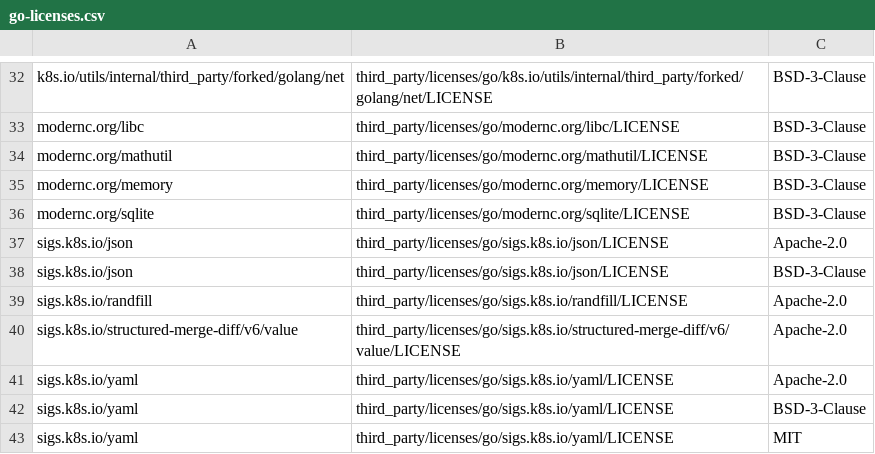
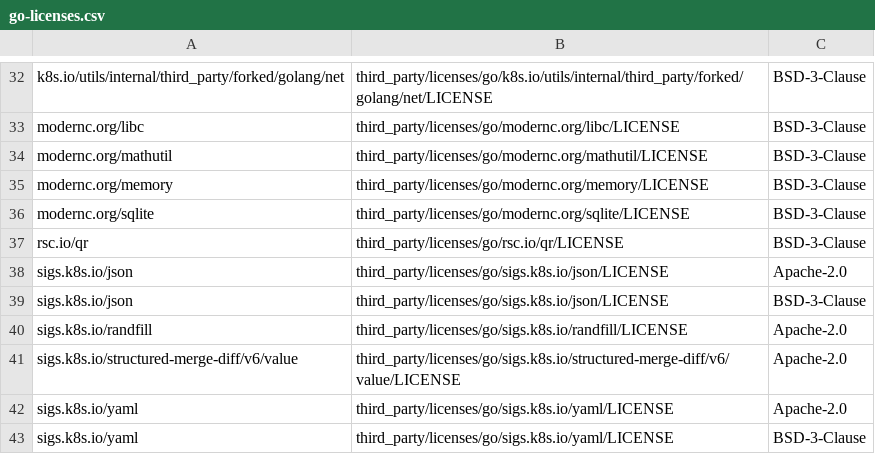
Before and after one commit to sindef/argus, a CSV file: third_party/go-licenses.csv, drawn as a sheet; only a part is shown, gaps mark what is left out; the shorter side is filled out with more unchanged rows; the diff names each change by its address in the sheet, - before the commit and + after, or states it on an @@ line.

```diff
--- a/third_party/go-licenses.csv
+++ b/third_party/go-licenses.csv
+row 37: rsc.io/qr | third_party/licenses/go/rsc.io/qr/LICENSE | BSD-3-Clause
```
Also changed, not shown: 13 other files.
